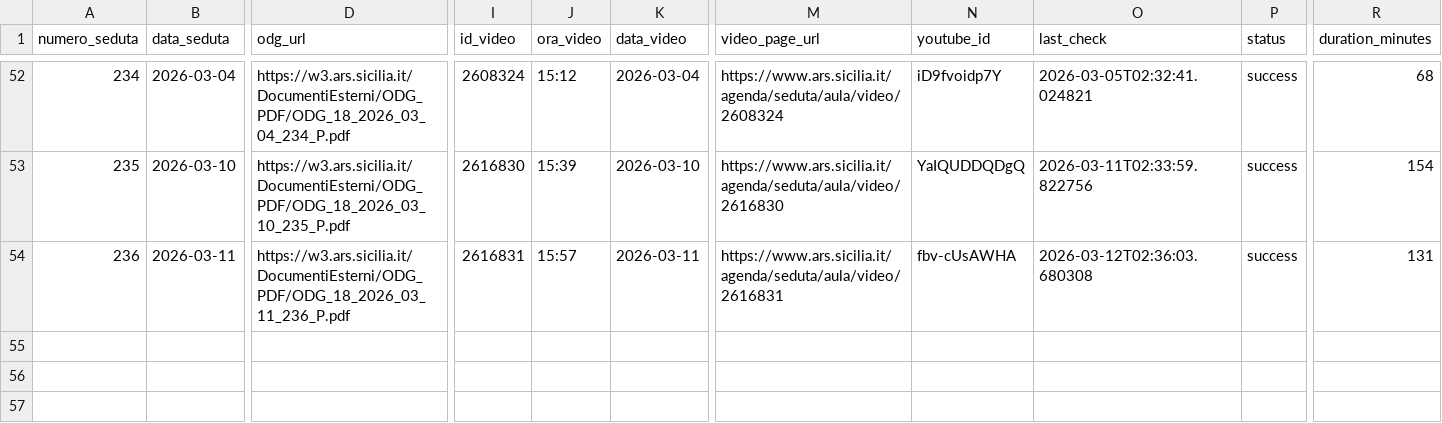
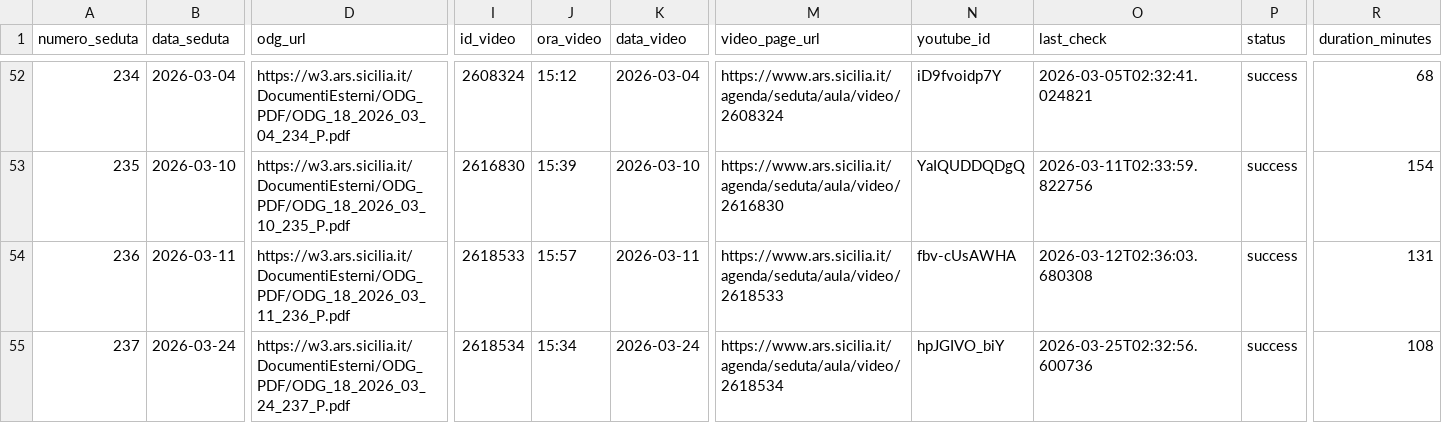
Before and after one commit to aborruso/ars_sicilia, a CSV file: data/anagrafica_video.csv, drawn as a sheet; only a part is shown, gaps mark what is left out; rows hold the shown columns only; the diff names each change by its address in the sheet, - before the commit and + after, or states it on an @@ line.

```diff
--- a/data/anagrafica_video.csv
+++ b/data/anagrafica_video.csv
-I54 (id_video): 2616831
+I54 (id_video): 2618533
-M54 (video_page_url): https://www.ars.sicilia.it/agenda/seduta/aula/video/2616831
+M54 (video_page_url): https://www.ars.sicilia.it/agenda/seduta/aula/video/2618533
+row 55: 237 | 2026-03-24 | https://w3.ars.sicilia.it/DocumentiEsterni/ODG_PDF/ODG_18_2026_03_24_237_P.pdf | 2618534 | 15:34 | 2026-03-24 | https://www.ars.sicilia.it/agenda/seduta/aula/video/2618534 | hpJGIVO_biY | 2026-03-25T02:32:56.600736 | success | 108
```
